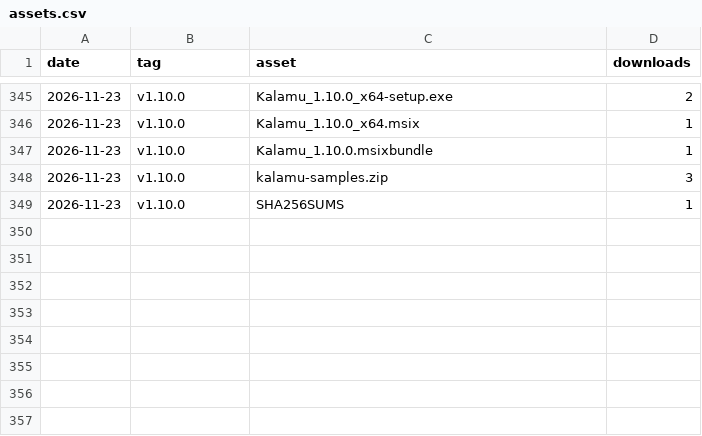
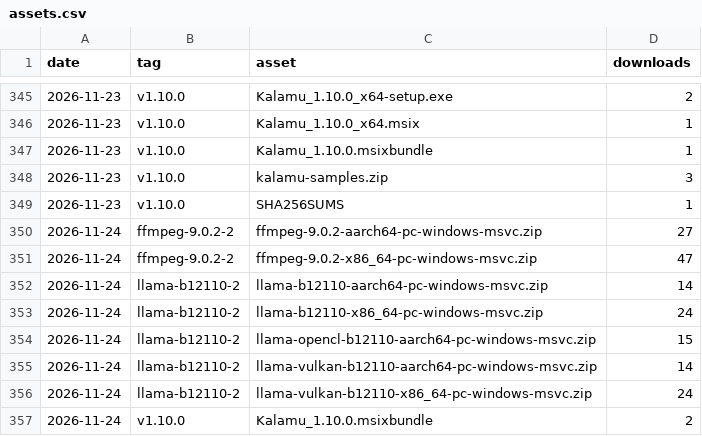
Before and after one commit to fmadore/Kalamu, a CSV file: data/assets.csv, drawn as a sheet; only a part is shown, gaps mark what is left out; the diff names each change by its address in the sheet, - before the commit and + after, or states it on an @@ line.

```diff
--- a/data/assets.csv
+++ b/data/assets.csv
+row 350: 2026-11-24 | ffmpeg-9.0.2-2 | ffmpeg-9.0.2-aarch64-pc-windows-msvc.zip | 27
+row 351: 2026-11-24 | ffmpeg-9.0.2-2 | ffmpeg-9.0.2-x86_64-pc-windows-msvc.zip | 47
+row 352: 2026-11-24 | llama-b12110-2 | llama-b12110-aarch64-pc-windows-msvc.zip | 14
+row 353: 2026-11-24 | llama-b12110-2 | llama-b12110-x86_64-pc-windows-msvc.zip | 24
+row 354: 2026-11-24 | llama-b12110-2 | llama-opencl-b12110-aarch64-pc-windows-msvc.zip | 15
+row 355: 2026-11-24 | llama-b12110-2 | llama-vulkan-b12110-aarch64-pc-windows-msvc.zip | 14
+row 356: 2026-11-24 | llama-b12110-2 | llama-vulkan-b12110-x86_64-pc-windows-msvc.zip | 24
+row 357: 2026-11-24 | v1.10.0 | Kalamu_1.10.0.msixbundle | 2
```
Also changed, not shown: data/releases.csv, data/views.csv, 1 other file.
